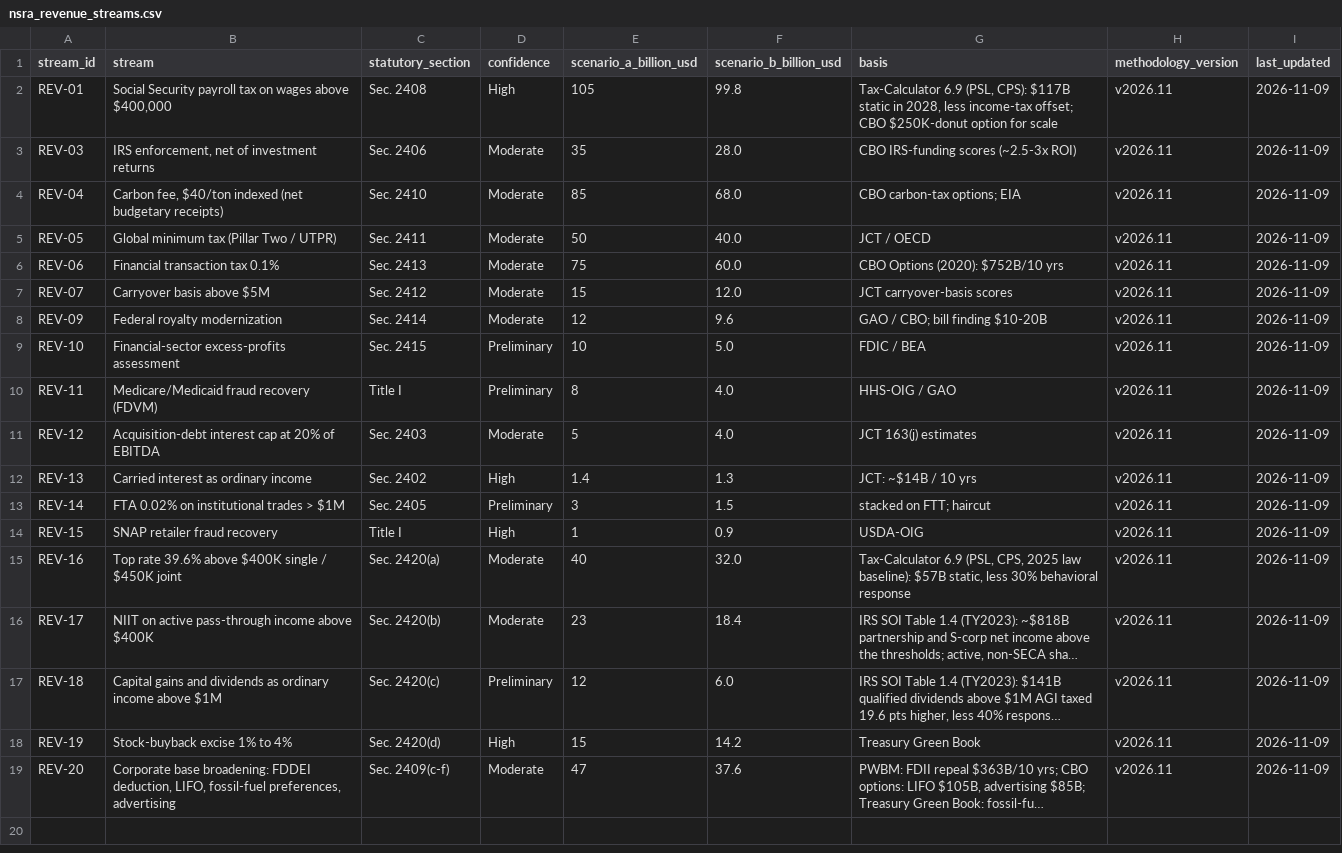
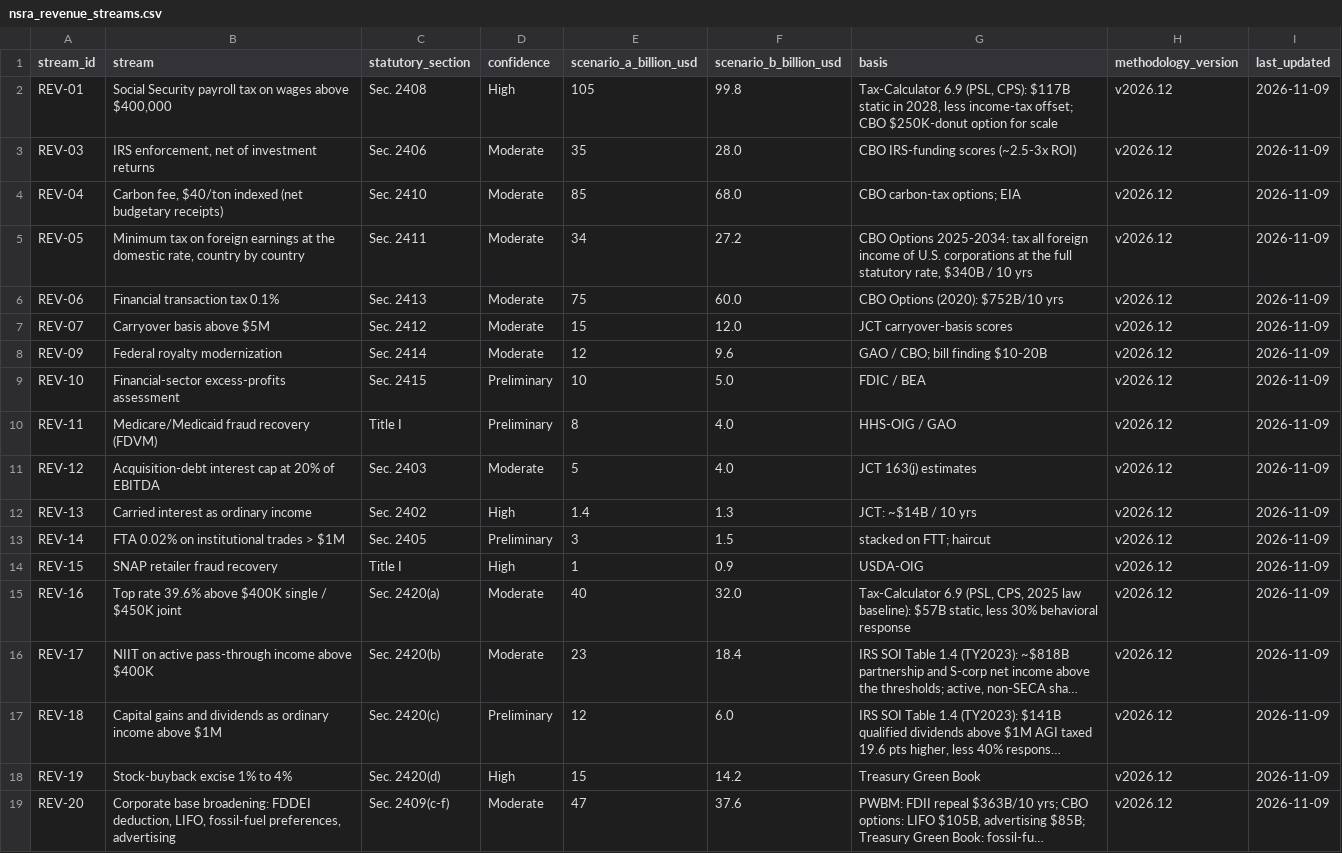
Before and after one commit to americanvault/theamericandeal, a CSV file: data/nsra_revenue_streams.csv, drawn as a sheet; long unchanged cells end in …; the diff names each change by its address in the sheet, - before the commit and + after, or states it on an @@ line.

Commit message:
Data: revenue streams

```diff
--- a/data/nsra_revenue_streams.csv
+++ b/data/nsra_revenue_streams.csv
-H2:H19 (methodology_version): v2026.11
+H2:H19 (methodology_version): v2026.12
-B5 (stream): Global minimum tax (Pillar Two / UTPR)
+B5 (stream): Minimum tax on foreign earnings at the domestic rate, country by country
-E5 (scenario_a_billion_usd): 50
+E5 (scenario_a_billion_usd): 34
-F5 (scenario_b_billion_usd): 40.0
+F5 (scenario_b_billion_usd): 27.2
-G5 (basis): JCT / OECD
+G5 (basis): CBO Options 2025-2034: tax all foreign income of U.S. corporations at the full statutory rate, $340B / 10 yrs
```
